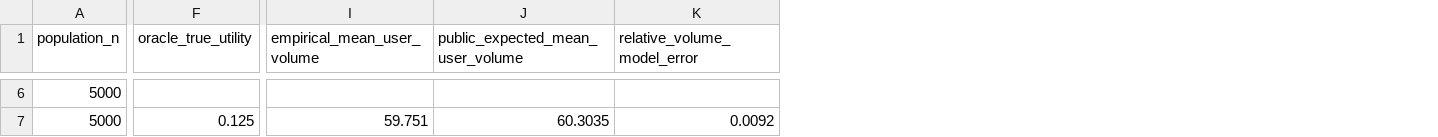
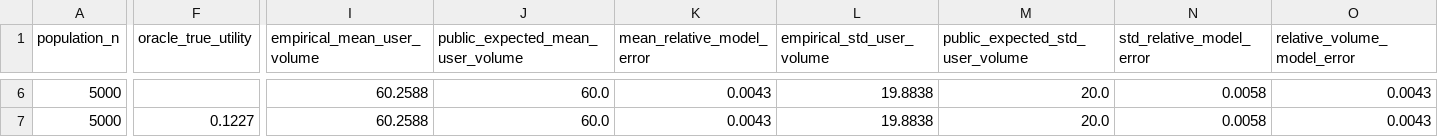
Before and after one commit to thy919100815-art/private-llm-analytics, a CSV file: results/tables/exp13_joint_planner.csv, drawn as a sheet; only a part is shown, gaps mark what is left out; addresses are those after the commit; the diff covers the shown part only; the diff names each change by its address in the sheet, - before the commit and + after, or states it on an @@ line.

Commit message:
fix: align empirical oracle and temporal process with expected release utility

```diff
--- a/results/tables/exp13_joint_planner.csv
+++ b/results/tables/exp13_joint_planner.csv
+column K (mean_relative_model_error), rows 6-7: 0.0043 | 0.0043
+column L (empirical_std_user_volume), rows 6-7: 19.8838 | 19.8838
+column M (public_expected_std_user_volume), rows 6-7: 20.0 | 20.0
+column N (std_relative_model_error), rows 6-7: 0.0058 | 0.0058
-I6 (empirical_mean_user_volume): (empty)
+I6 (empirical_mean_user_volume): 60.2588
-J6 (public_expected_mean_user_volume): (empty)
+J6 (public_expected_mean_user_volume): 60.0
-O6 (relative_volume_model_error): (empty)
+O6 (relative_volume_model_error): 0.0043
-F7 (oracle_true_utility): 0.125
+F7 (oracle_true_utility): 0.1227
-I7 (empirical_mean_user_volume): 59.751
+I7 (empirical_mean_user_volume): 60.2588
-J7 (public_expected_mean_user_volume): 60.3035
+J7 (public_expected_mean_user_volume): 60.0
-O7 (relative_volume_model_error): 0.0092
+O7 (relative_volume_model_error): 0.0043
```
Also changed, not shown: 30 edited cells elsewhere in this file, 11 other files.
